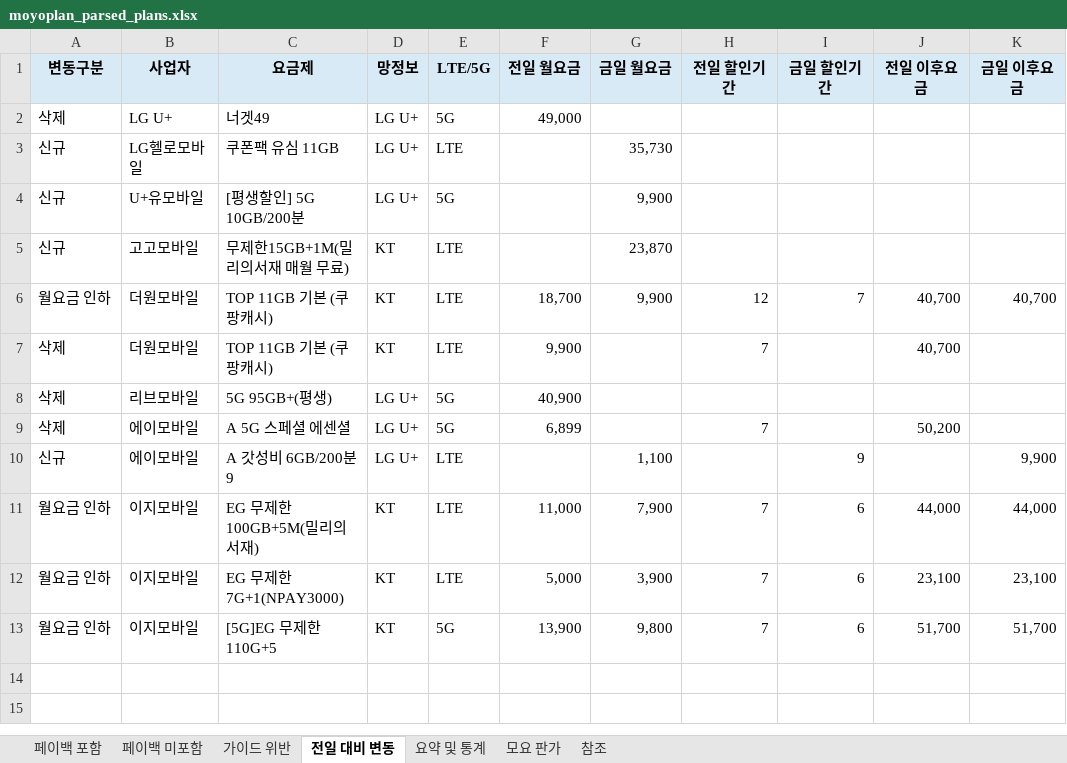
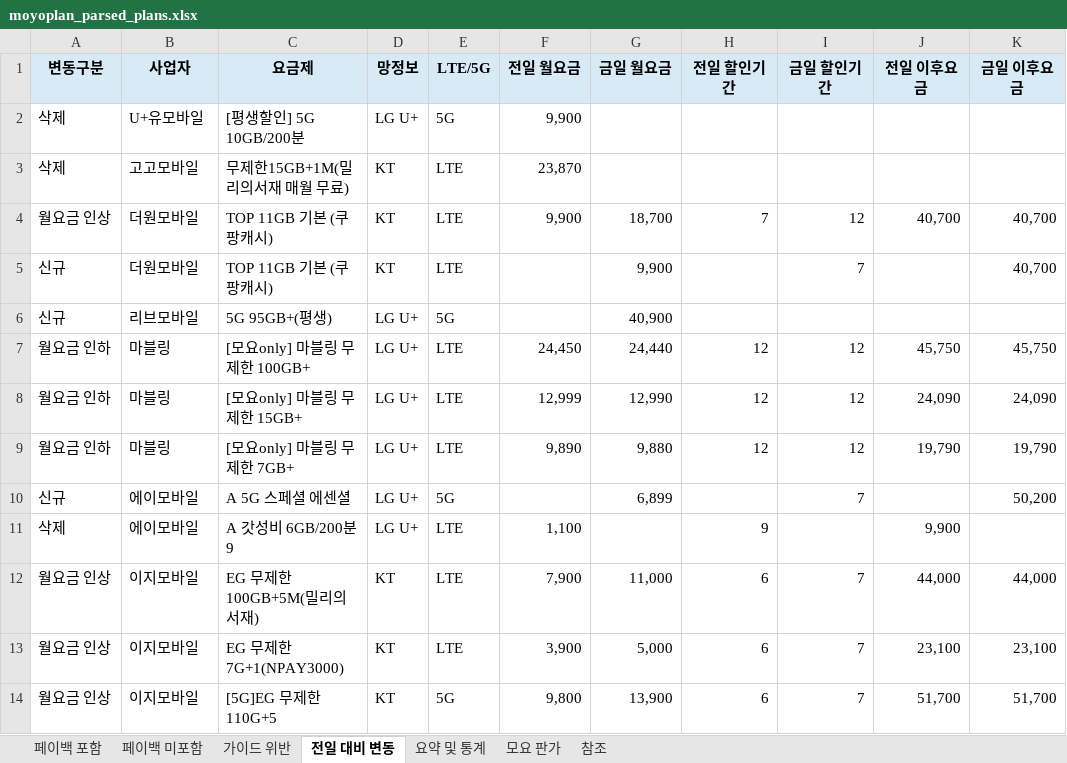
Before and after one commit to kjch444-sketchs/moyoplan-crawler, an Excel workbook: moyoplan_parsed_plans.xlsx, sheet 전일 대비 변동, drawn as a sheet; values as stored, in another font and other column widths than the file's, no borders; removed rows and columns are numbered as before the commit, all else as after; the diff names each change by its address in the sheet, - before the commit and + after, or states it on an @@ line.

```diff
--- a/moyoplan_parsed_plans.xlsx (sheet 전일 대비 변동)
+++ b/moyoplan_parsed_plans.xlsx (sheet 전일 대비 변동)
-B2 (사업자): LG U+
+B2 (사업자): U+유모바일
-C2 (요금제): 너겟49
+C2 (요금제): [평생할인] 5G 10GB/200분
-F2 (전일 월요금): 49,000
+F2 (전일 월요금): 9,900
-row 3: 신규 | LG헬로모바일 | 쿠폰팩 유심 11GB | LG U+ | LTE |  | 35,730
-row 4: 신규 | U+유모바일 | [평생할인] 5G 10GB/200분 | LG U+ | 5G |  | 9,900
-A3 (변동구분): 신규
+A3 (변동구분): 삭제
-F3 (전일 월요금): (empty)
+F3 (전일 월요금): 23,870
-G3 (금일 월요금): 23,870
+G3 (금일 월요금): (empty)
-row 6: 월요금 인하 | 더원모바일 | TOP 11GB 기본 (쿠팡캐시) | KT | LTE | 18,700 | 9,900 | 12 | 7 | 40,700 | 40,700
-A4 (변동구분): 삭제
+A4 (변동구분): 월요금 인상
-G4 (금일 월요금): (empty)
+G4 (금일 월요금): 18,700
-I4 (금일 할인기간): (empty)
+I4 (금일 할인기간): 12
-K4 (금일 이후요금): (empty)
+K4 (금일 이후요금): 40,700
+row 5: 신규 | 더원모바일 | TOP 11GB 기본 (쿠팡캐시) | KT | LTE |  | 9,900 |  | 7 |  | 40,700
-A6 (변동구분): 삭제
+A6 (변동구분): 신규
-F6 (전일 월요금): 40,900
+F6 (전일 월요금): (empty)
-G6 (금일 월요금): (empty)
+G6 (금일 월요금): 40,900
-row 9: 삭제 | 에이모바일 | A 5G 스페셜 에센셜 | LG U+ | 5G | 6,899 |  | 7 |  | 50,200
+row 7: 월요금 인하 | 마블링 | [모요only] 마블링 무제한 100GB+ | LG U+ | LTE | 24,450 | 24,440 | 12 | 12 | 45,750 | 45,750
+row 8: 월요금 인하 | 마블링 | [모요only] 마블링 무제한 15GB+ | LG U+ | LTE | 12,999 | 12,990 | 12 | 12 | 24,090 | 24,090
+row 9: 월요금 인하 | 마블링 | [모요only] 마블링 무제한 7GB+ | LG U+ | LTE | 9,890 | 9,880 | 12 | 12 | 19,790 | 19,790
-C10 (요금제): A 갓성비 6GB/200분 9
+C10 (요금제): A 5G 스페셜 에센셜
-E10 (LTE/5G): LTE
+E10 (LTE/5G): 5G
-G10 (금일 월요금): 1,100
+G10 (금일 월요금): 6,899
-I10 (금일 할인기간): 9
+I10 (금일 할인기간): 7
-K10 (금일 이후요금): 9,900
+K10 (금일 이후요금): 50,200
+row 11: 삭제 | 에이모바일 | A 갓성비 6GB/200분 9 | LG U+ | LTE | 1,100 |  | 9 |  | 9,900
-A12:A14 (변동구분): 월요금 인하
+A12:A14 (변동구분): 월요금 인상
-F12 (전일 월요금): 11,000
+F12 (전일 월요금): 7,900
-G12 (금일 월요금): 7,900
+G12 (금일 월요금): 11,000
-H12:H14 (전일 할인기간): 7
+H12:H14 (전일 할인기간): 6
-I12:I14 (금일 할인기간): 6
+I12:I14 (금일 할인기간): 7
-F13 (전일 월요금): 5,000
+F13 (전일 월요금): 3,900
-G13 (금일 월요금): 3,900
+G13 (금일 월요금): 5,000
-F14 (전일 월요금): 13,900
+F14 (전일 월요금): 9,800
-G14 (금일 월요금): 9,800
+G14 (금일 월요금): 13,900
```
Also changed, not shown: sheet 페이백 포함, sheet 요약 및 통계, sheet 페이백 미포함, hidden cells.
